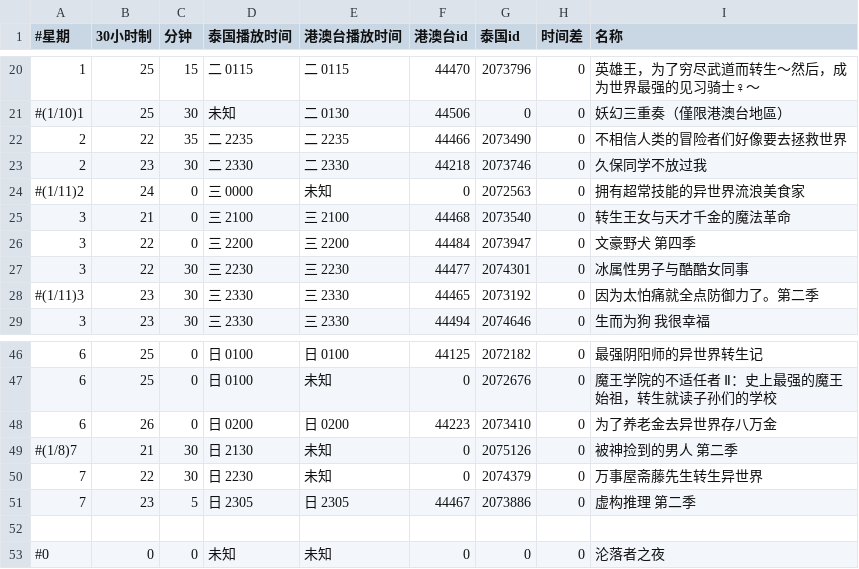
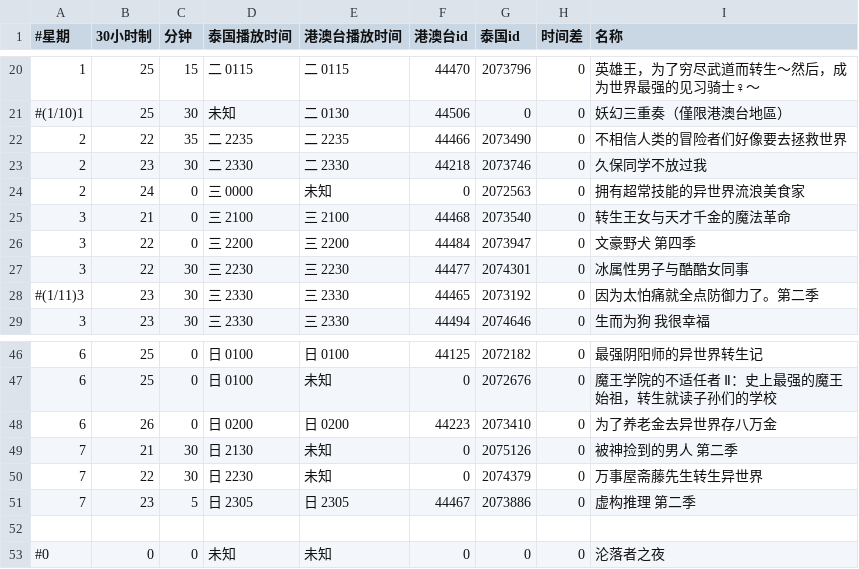
Before and after one commit to david082321/FurrySub, a CSV file: list.csv, drawn as a sheet; only a part is shown, gaps mark what is left out.

Commit message:
M 解除两个封印

```diff
--- a/list.csv
+++ b/list.csv
@@ -23,3 +23,3 @@
 2,23,30,二 2330,二 2330,44218,2073746,0,久保同学不放过我
-#(1/11)2,24,0,三 0000,未知,0,2072563,0,拥有超常技能的异世界流浪美食家
+2,24,0,三 0000,未知,0,2072563,0,拥有超常技能的异世界流浪美食家
 3,21,0,三 2100,三 2100,44468,2073540,0,转生王女与天才千金的魔法革命
@@ -48,3 +48,3 @@
 6,26,0,日 0200,日 0200,44223,2073410,0,为了养老金去异世界存八万金
-#(1/8)7,21,30,日 2130,未知,0,2075126,0,被神捡到的男人 第二季
+7,21,30,日 2130,未知,0,2075126,0,被神捡到的男人 第二季
 7,22,30,日 2230,未知,0,2074379,0,万事屋斋藤先生转生异世界
```
